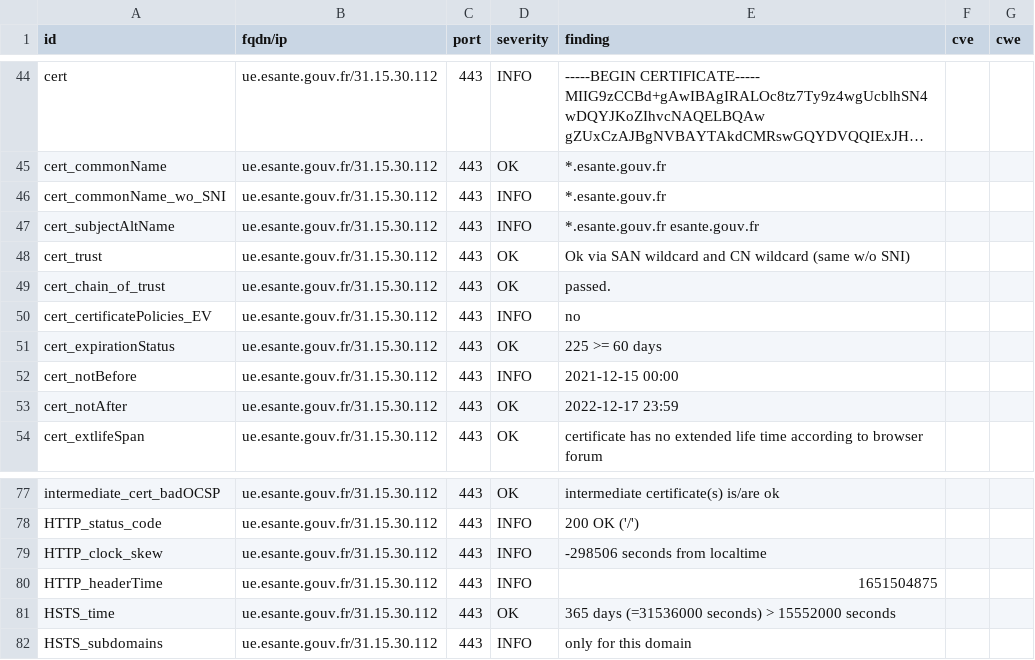
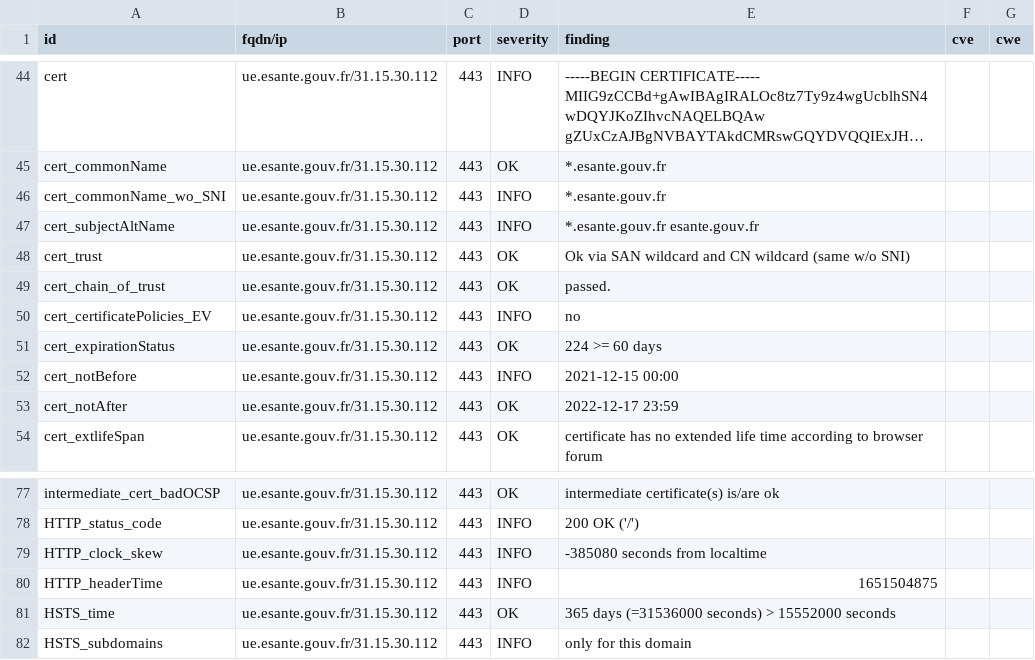
Before and after one commit to ansforge/dashlord, a CSV file: results/aHR0cHM6Ly91ZS5lc2FudGUuZ291di5mcg==/testssl.csv, drawn as a sheet; only a part is shown, gaps mark what is left out; long unchanged cells end in ….

```diff
--- a/results/aHR0cHM6Ly91ZS5lc2FudGUuZ291di5mcg==/testssl.csv
+++ b/results/aHR0cHM6Ly91ZS5lc2FudGUuZ291di5mcg==/testssl.csv
@@ -50,3 +50,3 @@
 "cert_certificatePolicies_EV","ue.esante.gouv.fr/31.15.30.112","443","INFO","no","",""
-"cert_expirationStatus","ue.esante.gouv.fr/31.15.30.112","443","OK","225 >= 60 days","",""
+"cert_expirationStatus","ue.esante.gouv.fr/31.15.30.112","443","OK","224 >= 60 days","",""
 "cert_notBefore","ue.esante.gouv.fr/31.15.30.112","443","INFO","2021-12-15 00:00","",""
@@ -78,3 +78,3 @@
 "HTTP_status_code","ue.esante.gouv.fr/31.15.30.112","443","INFO","200 OK ('/')","",""
-"HTTP_clock_skew","ue.esante.gouv.fr/31.15.30.112","443","INFO","-298506 seconds from localtime","",""
+"HTTP_clock_skew","ue.esante.gouv.fr/31.15.30.112","443","INFO","-385080 seconds from localtime","",""
 "HTTP_headerTime","ue.esante.gouv.fr/31.15.30.112","443","INFO","1651504875","",""
```
Also changed, not shown: 12 other files.
